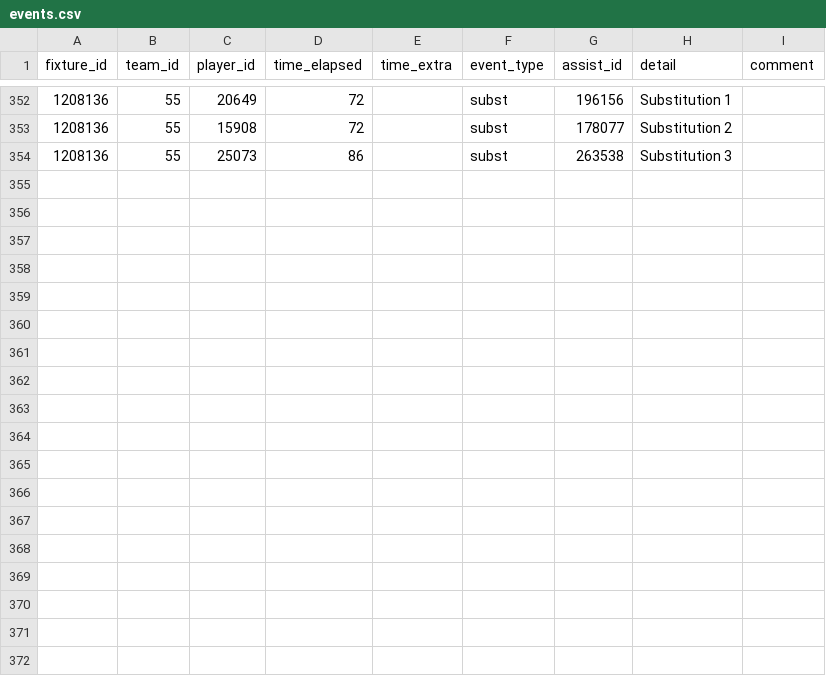
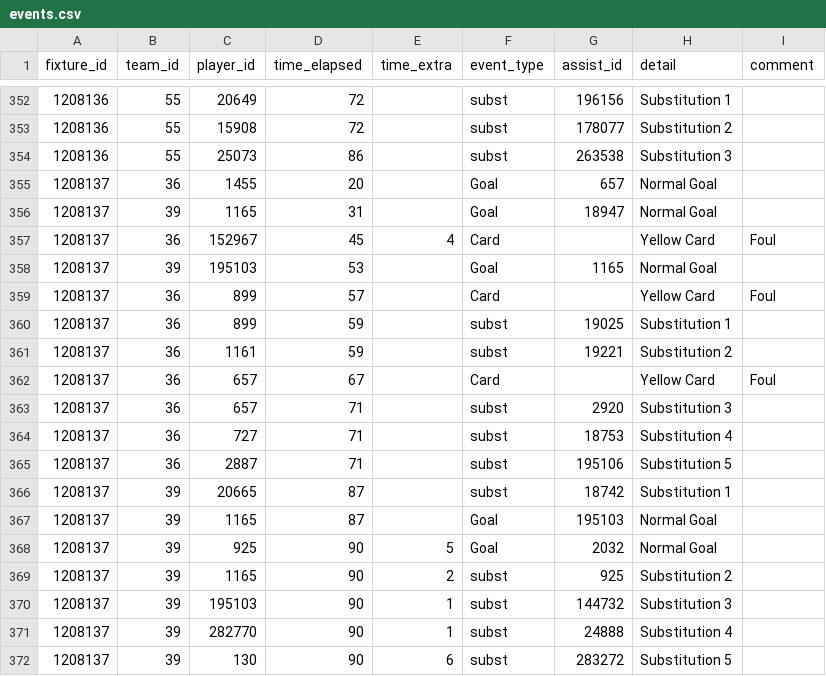
Before and after one commit to SebWae/football-api-data, a CSV file: data/events.csv, drawn as a sheet; only a part is shown, gaps mark what is left out; the diff names each change by its address in the sheet, - before the commit and + after, or states it on an @@ line.

```diff
--- a/data/events.csv
+++ b/data/events.csv
+row 355: 1208137 | 36 | 1455 | 20 |  | Goal | 657 | Normal Goal
+row 356: 1208137 | 39 | 1165 | 31 |  | Goal | 18947 | Normal Goal
+row 357: 1208137 | 36 | 152967 | 45 | 4 | Card |  | Yellow Card | Foul
+row 358: 1208137 | 39 | 195103 | 53 |  | Goal | 1165 | Normal Goal
+row 359: 1208137 | 36 | 899 | 57 |  | Card |  | Yellow Card | Foul
+row 360: 1208137 | 36 | 899 | 59 |  | subst | 19025 | Substitution 1
+row 361: 1208137 | 36 | 1161 | 59 |  | subst | 19221 | Substitution 2
+row 362: 1208137 | 36 | 657 | 67 |  | Card |  | Yellow Card | Foul
+row 363: 1208137 | 36 | 657 | 71 |  | subst | 2920 | Substitution 3
+row 364: 1208137 | 36 | 727 | 71 |  | subst | 18753 | Substitution 4
+row 365: 1208137 | 36 | 2887 | 71 |  | subst | 195106 | Substitution 5
+row 366: 1208137 | 39 | 20665 | 87 |  | subst | 18742 | Substitution 1
+row 367: 1208137 | 39 | 1165 | 87 |  | Goal | 195103 | Normal Goal
+row 368: 1208137 | 39 | 925 | 90 | 5 | Goal | 2032 | Normal Goal
+row 369: 1208137 | 39 | 1165 | 90 | 2 | subst | 925 | Substitution 2
+row 370: 1208137 | 39 | 195103 | 90 | 1 | subst | 144732 | Substitution 3
+row 371: 1208137 | 39 | 282770 | 90 | 1 | subst | 24888 | Substitution 4
+row 372: 1208137 | 39 | 130 | 90 | 6 | subst | 283272 | Substitution 5
```
Also changed, not shown: data/lineups.csv, data/player_stats.csv, 4 other files.
